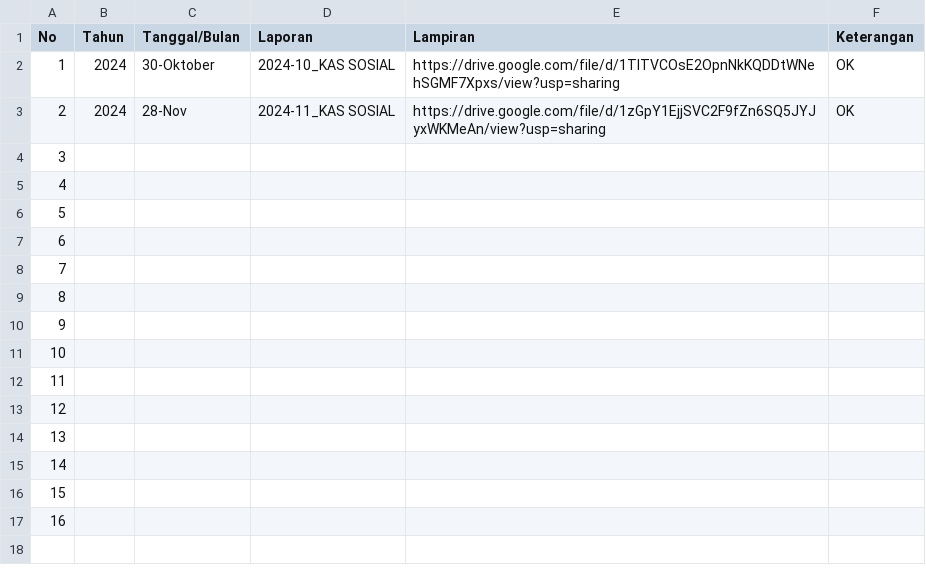
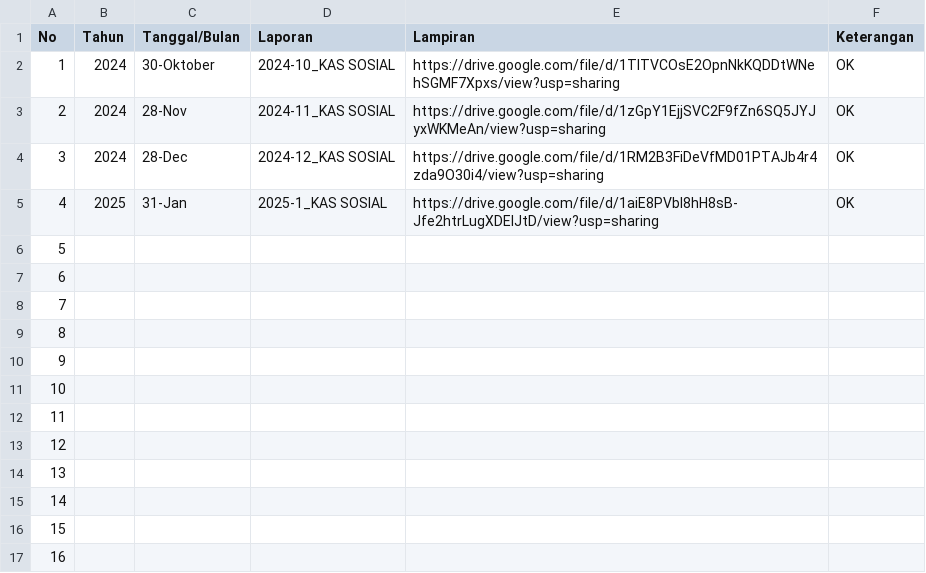
Before and after one commit to ForumwargaRT16-BCL/Sistem_Informasi-Rt16.github.io, a CSV file: data/laporankassosial.csv, drawn as a sheet.

```diff
--- a/data/laporankassosial.csv
+++ b/data/laporankassosial.csv
@@ -3,4 +3,4 @@ No,Tahun,Tanggal/Bulan,Laporan,Lampiran,Keterangan
 2,2024,28-Nov,2024-11_KAS SOSIAL,https://drive.google.com/file/d/1zGpY1EjjSVC2F9fZn6SQ5JYJyxWKMeAn/view?usp=sharing,OK
-3,,,,,
-4,,,,,
+3,2024,28-Dec,2024-12_KAS SOSIAL,https://drive.google.com/file/d/1RM2B3FiDeVfMD01PTAJb4r4zda9O30i4/view?usp=sharing,OK
+4,2025,31-Jan,2025-1_KAS SOSIAL,https://drive.google.com/file/d/1aiE8PVbl8hH8sB-Jfe2htrLugXDElJtD/view?usp=sharing,OK
 5,,,,,
```
Also changed, not shown: data/laporankerja.csv.
